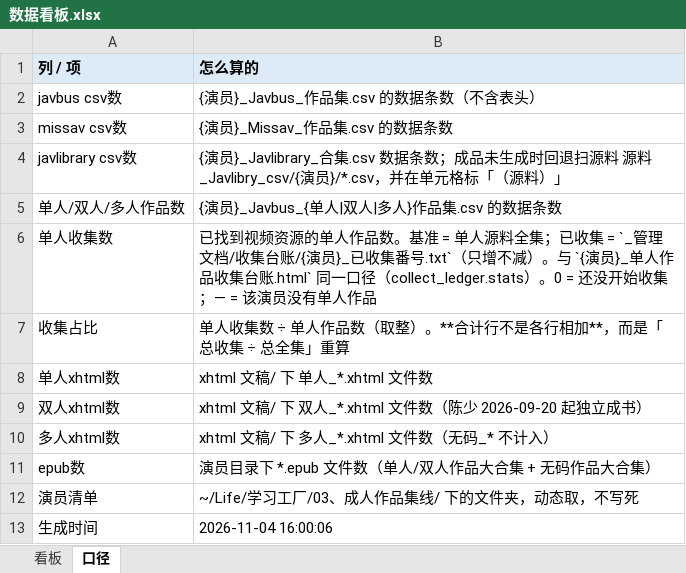
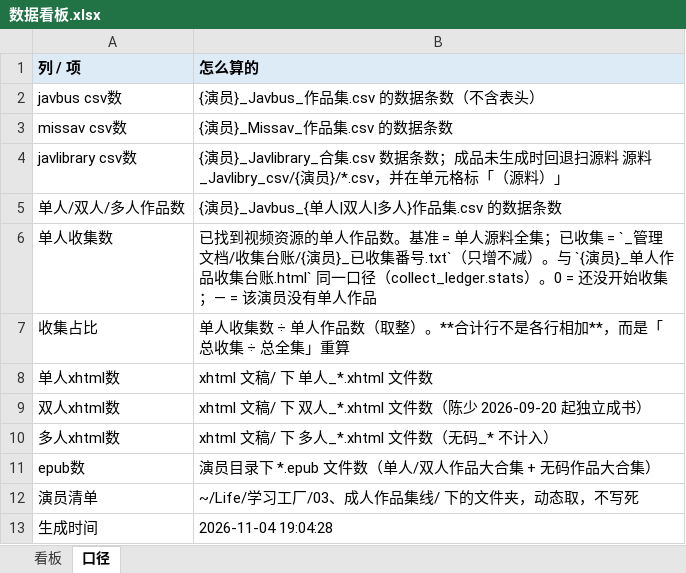
Before and after one commit to Jessper2024/adult-book-library, an Excel workbook: _管理文档/数据看板.xlsx, sheet 口径, drawn as a sheet; values as stored, in another font and other column widths than the file's, no borders; the diff names each change by its address in the sheet, - before the commit and + after, or states it on an @@ line.

```diff
--- a/_管理文档/数据看板.xlsx (sheet 口径)
+++ b/_管理文档/数据看板.xlsx (sheet 口径)
-B13 (怎么算的): 2026-11-04 16:00:06
+B13 (怎么算的): 2026-11-04 19:04:28
```
Also changed, not shown: 2 other files.
